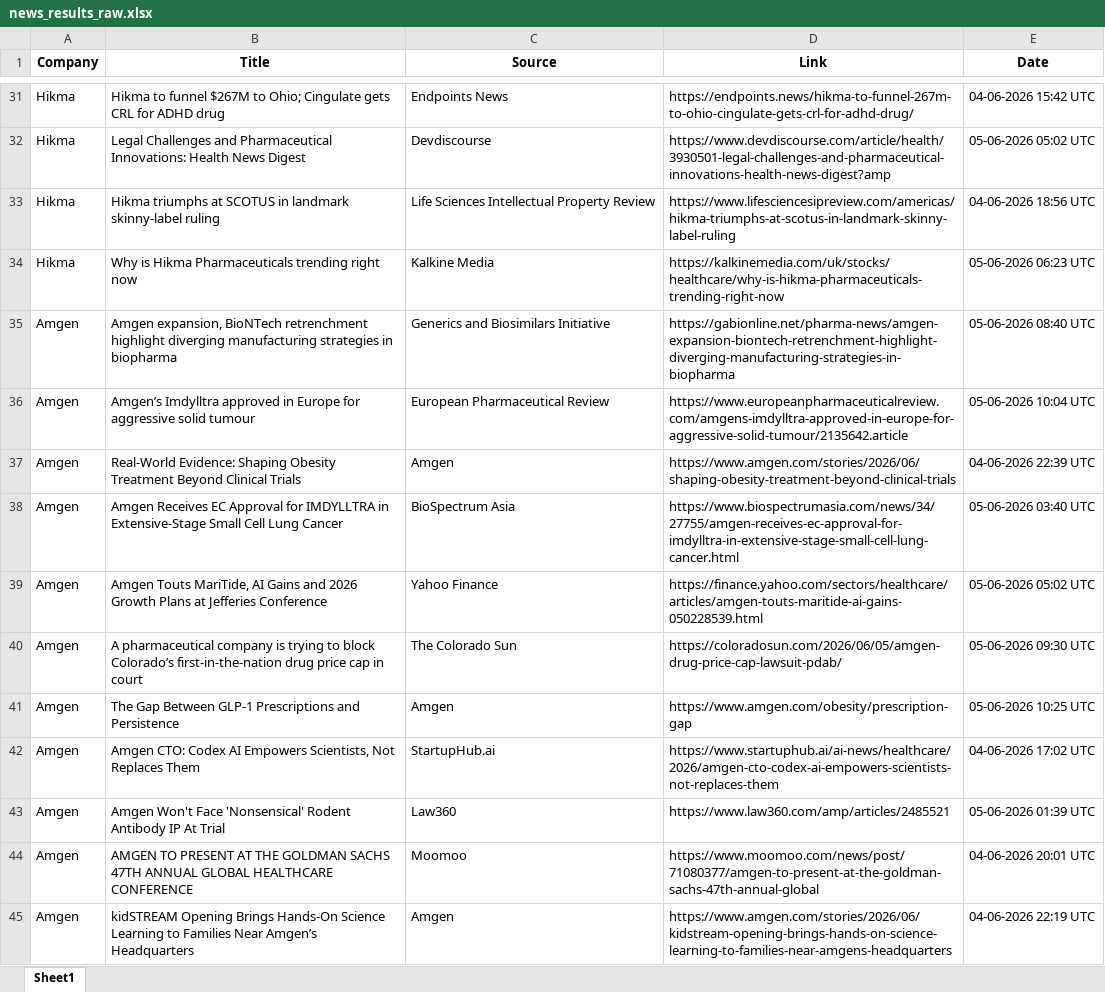
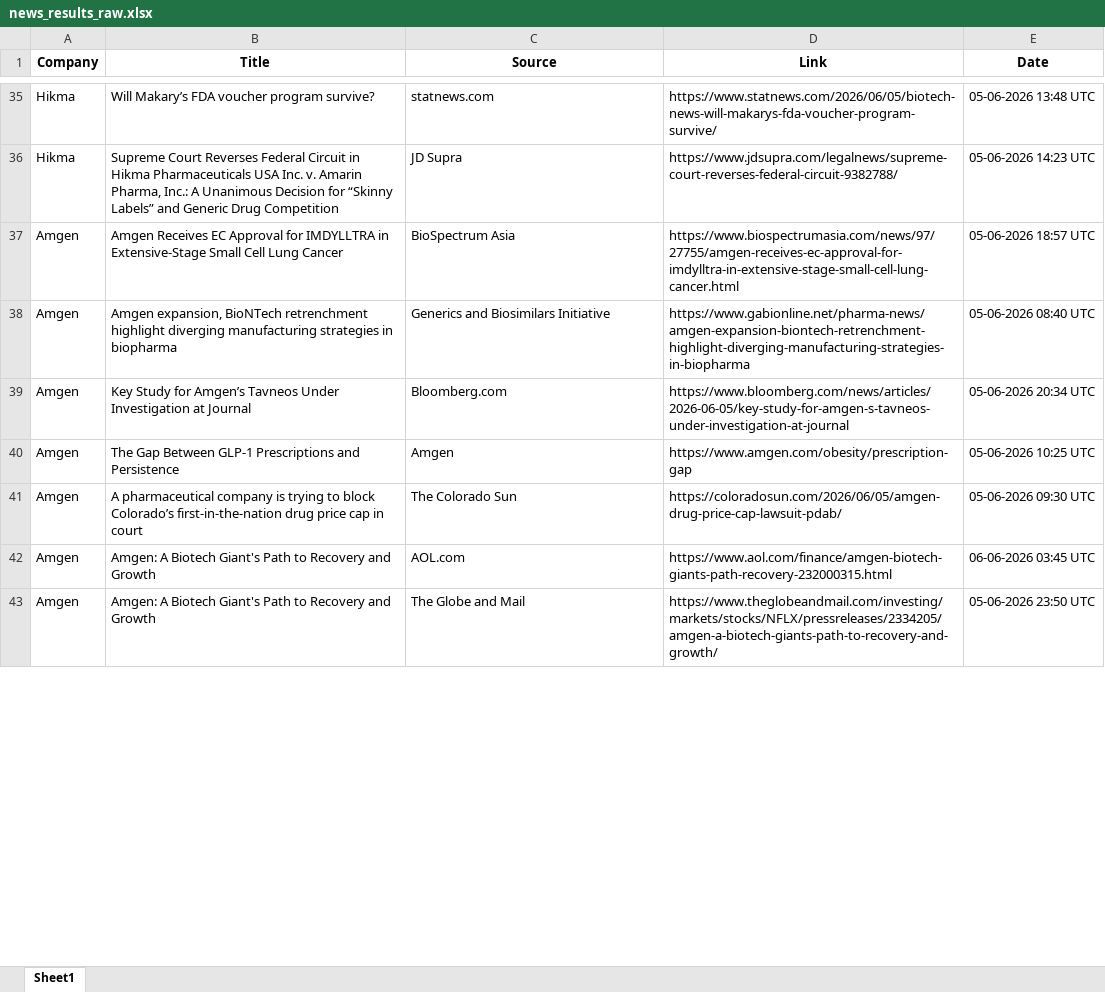
Before and after one commit to synapseKrishna/Ved, an Excel workbook: news_results_raw.xlsx, sheet Sheet1, drawn as a sheet; only a part is shown, gaps mark what is left out; values as stored, in another font and other column widths than the file's, no borders; removed rows and columns are numbered as before the commit, all else as after; the diff covers the shown part only; the diff names each change by its address in the sheet, - before the commit and + after, or states it on an @@ line.

```diff
--- a/news_results_raw.xlsx (sheet Sheet1)
+++ b/news_results_raw.xlsx (sheet Sheet1)
-B35 (Title): Hikma to funnel $267M to Ohio; Cingulate gets CRL for ADHD drug
+B35 (Title): Will Makary’s FDA voucher program survive?
-C35 (Source): Endpoints News
+C35 (Source): statnews.com
-D35 (Link): https://endpoints.news/hikma-to-funnel-267m-to-ohio-cingulate-gets-crl-for-adhd-drug/
+D35 (Link): https://www.statnews.com/2026/06/05/biotech-news-will-makarys-fda-voucher-program-survive/
-E35 (Date): 04-06-2026 15:42 UTC
+E35 (Date): 05-06-2026 13:48 UTC
-row 32: Hikma | Legal Challenges and Pharmaceutical Innovations: Health News Digest | Devdiscourse | https://www.devdiscourse.com/article/health/3930501-legal-challenges-and-pharmaceutical-innovations-health-news-digest?amp | 05-06-2026 05:02 UTC
-B36 (Title): Hikma triumphs at SCOTUS in landmark skinny-label ruling
+B36 (Title): Supreme Court Reverses Federal Circuit in Hikma Pharmaceuticals USA Inc. v. Amarin Pharma, Inc.: A Unanimous Decision for “Skinny Labels” and Generic Drug Competition
-C36 (Source): Life Sciences Intellectual Property Review
+C36 (Source): JD Supra
-D36 (Link): https://www.lifesciencesipreview.com/americas/hikma-triumphs-at-scotus-in-landmark-skinny-label-ruling
+D36 (Link): https://www.jdsupra.com/legalnews/supreme-court-reverses-federal-circuit-9382788/
-E36 (Date): 04-06-2026 18:56 UTC
+E36 (Date): 05-06-2026 14:23 UTC
-row 34: Hikma | Why is Hikma Pharmaceuticals trending right now | Kalkine Media | https://kalkinemedia.com/uk/stocks/healthcare/why-is-hikma-pharmaceuticals-trending-right-now | 05-06-2026 06:23 UTC
+row 37: Amgen | Amgen Receives EC Approval for IMDYLLTRA in Extensive-Stage Small Cell Lung Cancer | BioSpectrum Asia | https://www.biospectrumasia.com/news/97/27755/amgen-receives-ec-approval-for-imdylltra-in-extensive-stage-small-cell-lung-cancer.html | 05-06-2026 18:57 UTC
-D38 (Link): https://gabionline.net/pharma-news/amgen-expansion-biontech-retrenchment-highlight-diverging-manufacturing-strategies-in-biopharma
+D38 (Link): https://www.gabionline.net/pharma-news/amgen-expansion-biontech-retrenchment-highlight-diverging-manufacturing-strategies-in-biopharma
-B39 (Title): Amgen’s Imdylltra approved in Europe for aggressive solid tumour
+B39 (Title): Key Study for Amgen’s Tavneos Under Investigation at Journal
-C39 (Source): European Pharmaceutical Review
+C39 (Source): Bloomberg.com
-D39 (Link): https://www.europeanpharmaceuticalreview.com/amgens-imdylltra-approved-in-europe-for-aggressive-solid-tumour/2135642.article
+D39 (Link): https://www.bloomberg.com/news/articles/2026-06-05/key-study-for-amgen-s-tavneos-under-investigation-at-journal
-E39 (Date): 05-06-2026 10:04 UTC
+E39 (Date): 05-06-2026 20:34 UTC
-B40 (Title): Real-World Evidence: Shaping Obesity Treatment Beyond Clinical Trials
+B40 (Title): The Gap Between GLP-1 Prescriptions and Persistence
-D40 (Link): https://www.amgen.com/stories/2026/06/shaping-obesity-treatment-beyond-clinical-trials
+D40 (Link): https://www.amgen.com/obesity/prescription-gap
-E40 (Date): 04-06-2026 22:39 UTC
+E40 (Date): 05-06-2026 10:25 UTC
-row 38: Amgen | Amgen Receives EC Approval for IMDYLLTRA in Extensive-Stage Small Cell Lung Cancer | BioSpectrum Asia | https://www.biospectrumasia.com/news/34/27755/amgen-receives-ec-approval-for-imdylltra-in-extensive-stage-small-cell-lung-cancer.html | 05-06-2026 03:40 UTC
-row 39: Amgen | Amgen Touts MariTide, AI Gains and 2026 Growth Plans at Jefferies Conference | Yahoo Finance | https://finance.yahoo.com/sectors/healthcare/articles/amgen-touts-maritide-ai-gains-050228539.html | 05-06-2026 05:02 UTC
-B42 (Title): The Gap Between GLP-1 Prescriptions and Persistence
+B42 (Title): Amgen: A Biotech Giant's Path to Recovery and Growth
-C42 (Source): Amgen
+C42 (Source): AOL.com
-D42 (Link): https://www.amgen.com/obesity/prescription-gap
+D42 (Link): https://www.aol.com/finance/amgen-biotech-giants-path-recovery-232000315.html
-E42 (Date): 05-06-2026 10:25 UTC
+E42 (Date): 06-06-2026 03:45 UTC
-B43 (Title): Amgen CTO: Codex AI Empowers Scientists, Not Replaces Them
+B43 (Title): Amgen: A Biotech Giant's Path to Recovery and Growth
-C43 (Source): StartupHub.ai
+C43 (Source): The Globe and Mail
-D43 (Link): https://www.startuphub.ai/ai-news/healthcare/2026/amgen-cto-codex-ai-empowers-scientists-not-replaces-them
+D43 (Link): https://www.theglobeandmail.com/investing/markets/stocks/NFLX/pressreleases/2334205/amgen-a-biotech-giants-path-to-recovery-and-growth/
-E43 (Date): 04-06-2026 17:02 UTC
+E43 (Date): 05-06-2026 23:50 UTC
-row 43: Amgen | Amgen Won't Face 'Nonsensical' Rodent Antibody IP At Trial | Law360 | https://www.law360.com/amp/articles/2485521 | 05-06-2026 01:39 UTC
-row 44: Amgen | AMGEN TO PRESENT AT THE GOLDMAN SACHS 47TH ANNUAL GLOBAL HEALTHCARE CONFERENCE | Moomoo | https://www.moomoo.com/news/post/71080377/amgen-to-present-at-the-goldman-sachs-47th-annual-global | 04-06-2026 20:01 UTC
-row 45: Amgen | kidSTREAM Opening Brings Hands-On Science Learning to Families Near Amgen’s Headquarters | Amgen | https://www.amgen.com/stories/2026/06/kidstream-opening-brings-hands-on-science-learning-to-families-near-amgens-headquarters | 04-06-2026 22:19 UTC
```
Also changed, not shown: 38 added rows, 63 removed rows, 1 moved row and 228 edited cells elsewhere in this sheet, news_results.xlsx.
